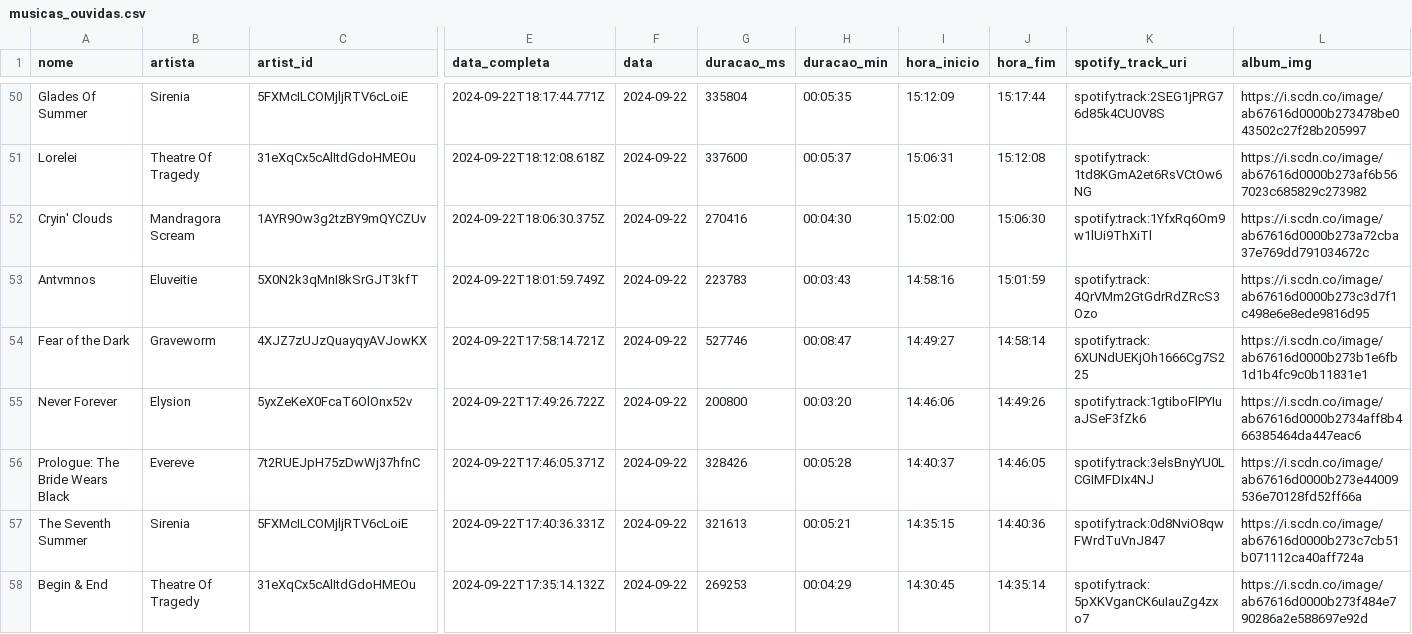
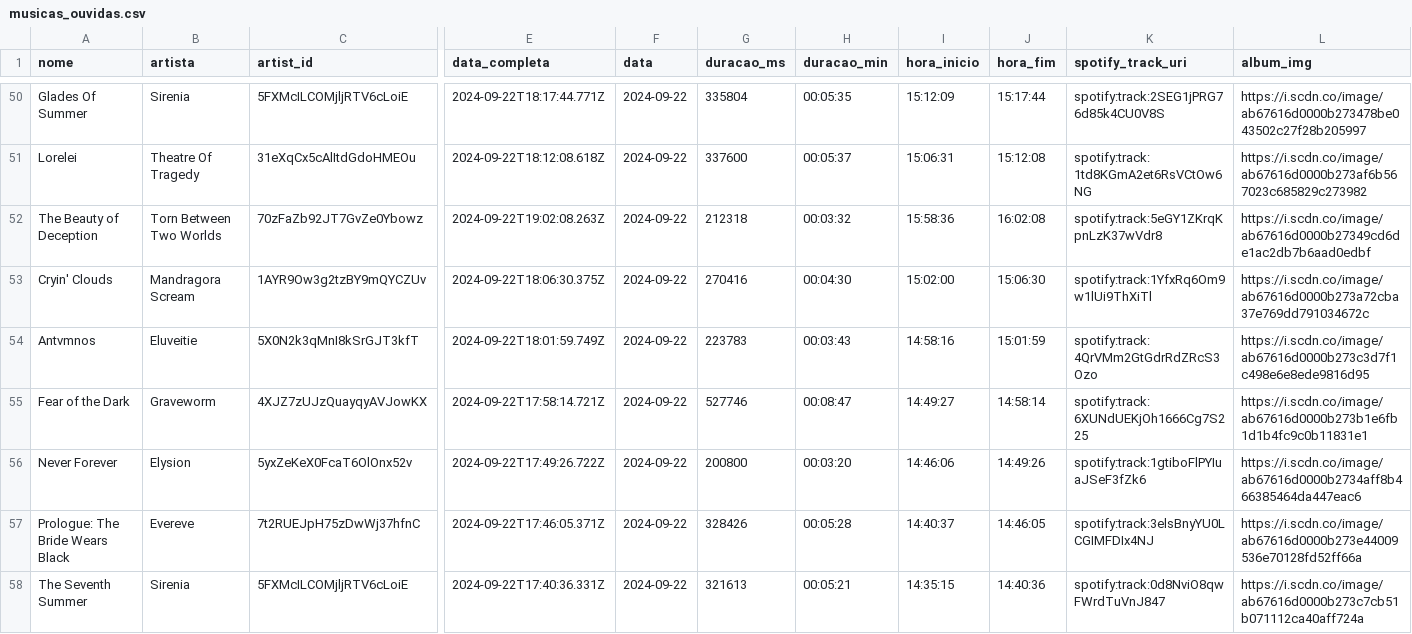
Before and after one commit to Sissaz/spotify, a CSV file: src/assets/musicas_ouvidas.csv, drawn as a sheet; only a part is shown, gaps mark what is left out; the shorter side is filled out with more unchanged rows; rows hold the shown columns only; the diff names each change by its address in the sheet, - before the commit and + after, or states it on an @@ line.

```diff
--- a/src/assets/musicas_ouvidas.csv
+++ b/src/assets/musicas_ouvidas.csv
+row 52: The Beauty of Deception | Torn Between Two Worlds | 70zFaZb92JT7GvZe0Ybowz | 2024-09-22T19:02:08.263Z | 2024-09-22 | 212318 | 00:03:32 | 15:58:36 | 16:02:08 | spotify:track:5eGY1ZKrqKpnLzK37wVdr8 | https://i.scdn.co/image/ab67616d0000b27349cd6de1ac2db7b6aad0edbf
```
